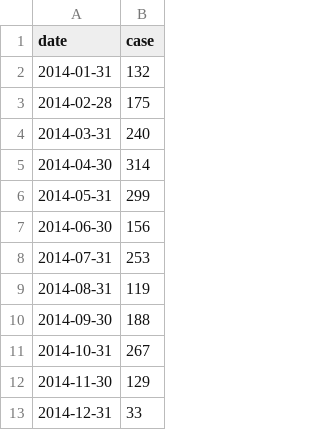
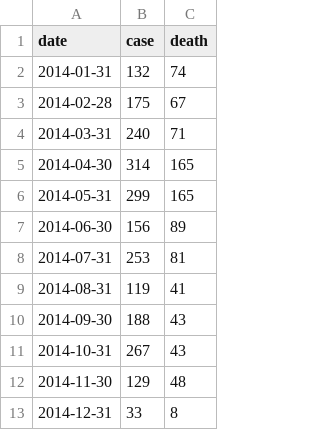
Before and after one commit to Michael-yousuf123/anthrax-spatio-temporal, a CSV file: data/raw/time.csv, drawn as a sheet; only a part is shown; the diff names each change by its address in the sheet, - before the commit and + after, or states it on an @@ line.

```diff
--- a/data/raw/time.csv
+++ b/data/raw/time.csv
+column C (death), rows 2-13: 74 | 67 | 71 | 165 | 165 | 89 | 81 | 41 | 43 | 43 | 48 | 8
```
Also changed, not shown: 1 other file.
